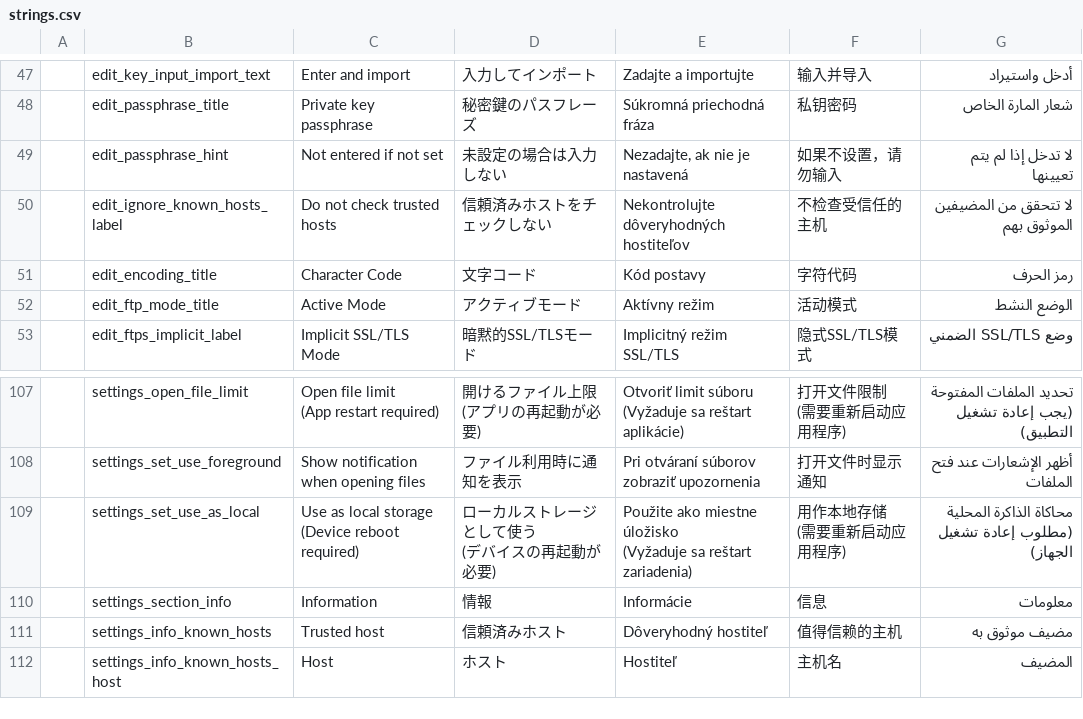
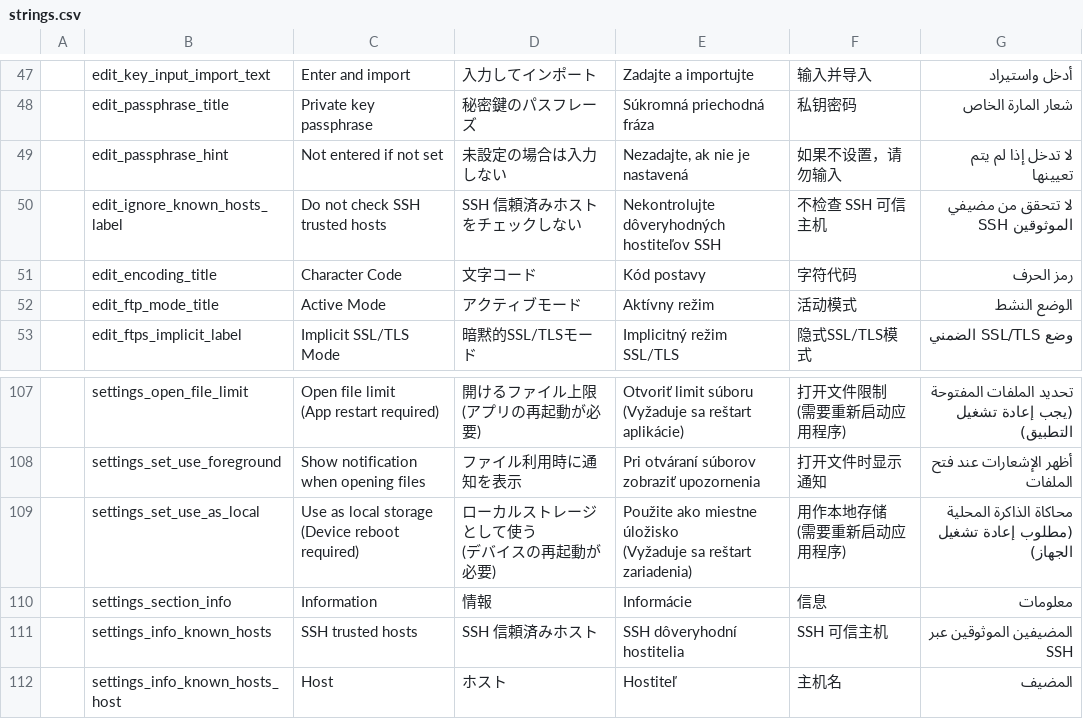
Before and after one commit to wa2c/cifs-documents-provider, a CSV file: tools/string_converter/strings.csv, drawn as a sheet; only a part is shown, gaps mark what is left out; the diff names each change by its address in the sheet, - before the commit and + after, or states it on an @@ line.

Commit message:
update: string resources

```diff
--- a/tools/string_converter/strings.csv
+++ b/tools/string_converter/strings.csv
-C50: Do not check trusted hosts
+C50: Do not check SSH trusted hosts
-D50: 信頼済みホストをチェックしない
+D50: SSH 信頼済みホストをチェックしない
-E50: Nekontrolujte dôveryhodných hostiteľov
+E50: Nekontrolujte dôveryhodných hostiteľov SSH
-F50: 不检查受信任的主机
+F50: 不检查 SSH 可信主机
-G50: لا تتحقق من المضيفين الموثوق بهم
+G50: لا تتحقق من مضيفي SSH الموثوقين
-C111: Trusted host
+C111: SSH trusted hosts
-D111: 信頼済みホスト
+D111: SSH 信頼済みホスト
-E111: Dôveryhodný hostiteľ
+E111: SSH dôveryhodní hostitelia
-F111: 值得信赖的主机
+F111: SSH 可信主机
-G111: مضيف موثوق به
+G111: المضيفين الموثوقين عبر SSH
```
Also changed, not shown: 6 other files.
